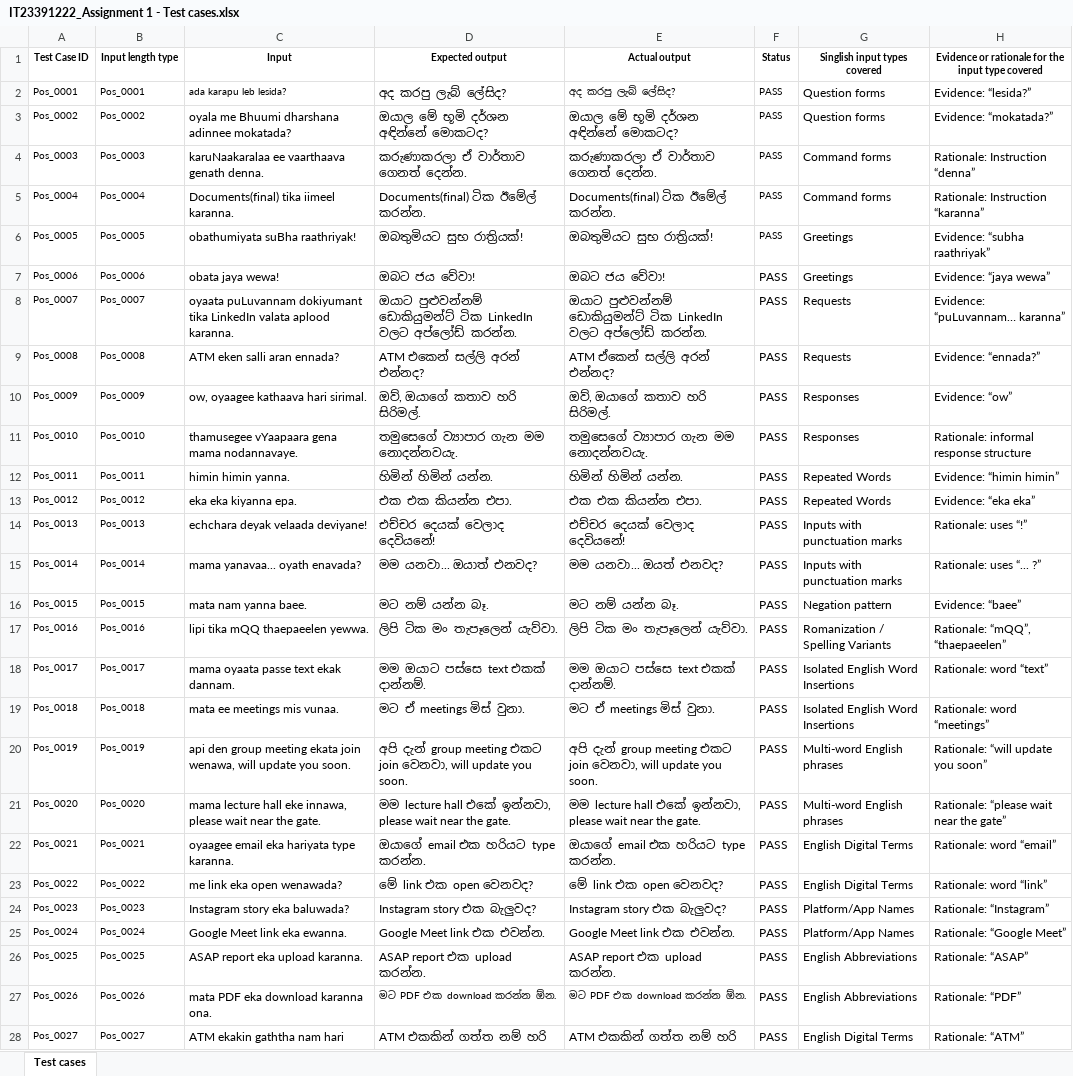
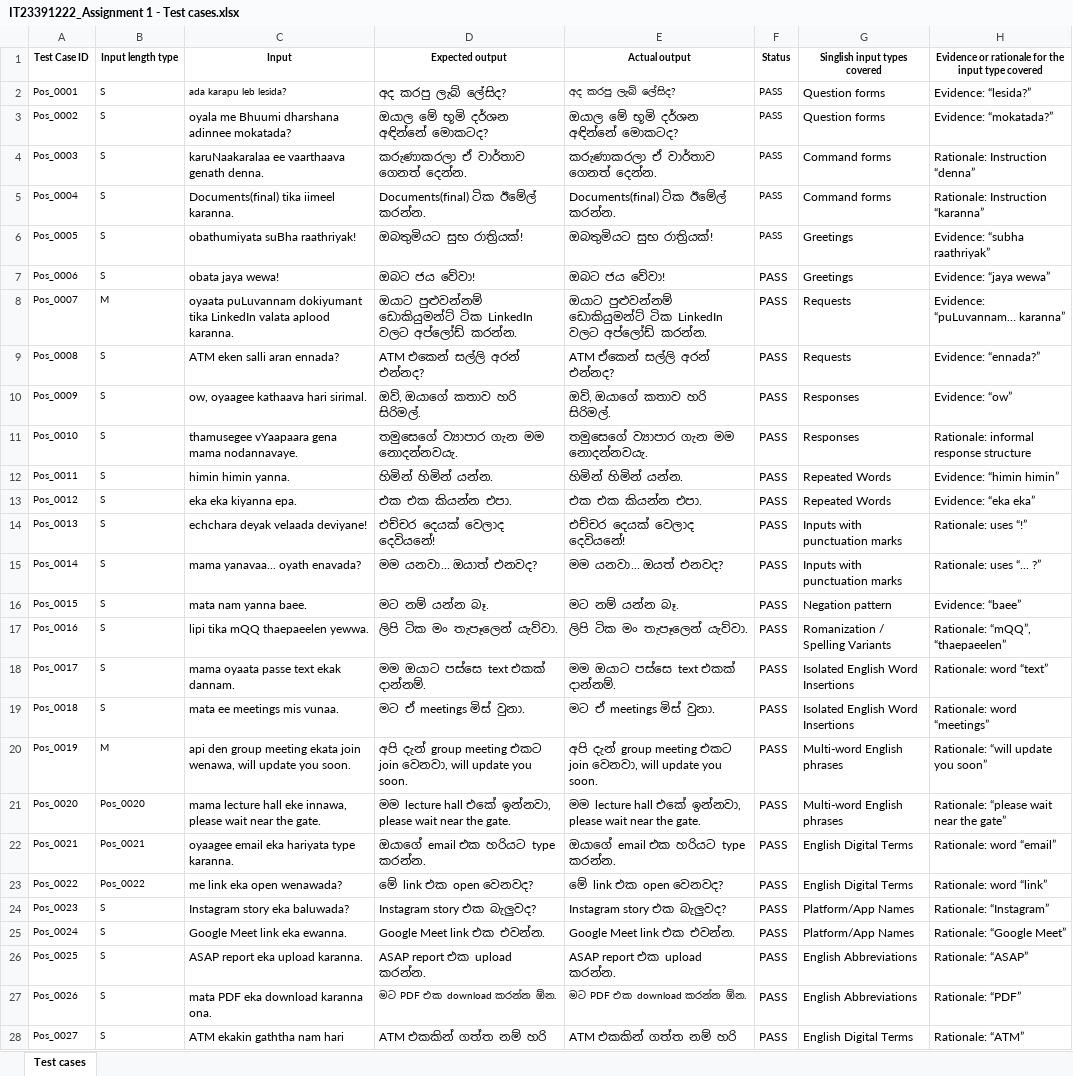
Before and after one commit to Tharu292/IT233912222-Assignment-1-Answer-Option-1, an Excel workbook: IT23391222_Assignment 1 - Test cases.xlsx, sheet Test cases, drawn as a sheet; only a part is shown; values as stored, in another font and other column widths than the file's, no borders; the diff covers the shown part only; the diff names each change by its address in the sheet, - before the commit and + after, or states it on an @@ line.

```diff
--- a/IT23391222_Assignment 1 - Test cases.xlsx (sheet Test cases)
+++ b/IT23391222_Assignment 1 - Test cases.xlsx (sheet Test cases)
-B2 (Input length type): Pos_0001
+B2 (Input length type): S
-B3 (Input length type): Pos_0002
+B3 (Input length type): S
-B4 (Input length type): Pos_0003
+B4 (Input length type): S
-B5 (Input length type): Pos_0004
+B5 (Input length type): S
-B6 (Input length type): Pos_0005
+B6 (Input length type): S
-B7 (Input length type): Pos_0006
+B7 (Input length type): S
-B8 (Input length type): Pos_0007
+B8 (Input length type): M
-B9 (Input length type): Pos_0008
+B9 (Input length type): S
-B10 (Input length type): Pos_0009
+B10 (Input length type): S
-B11 (Input length type): Pos_0010
+B11 (Input length type): S
-B12 (Input length type): Pos_0011
+B12 (Input length type): S
-B13 (Input length type): Pos_0012
+B13 (Input length type): S
-B14 (Input length type): Pos_0013
+B14 (Input length type): S
-B15 (Input length type): Pos_0014
+B15 (Input length type): S
-B16 (Input length type): Pos_0015
+B16 (Input length type): S
-B17 (Input length type): Pos_0016
+B17 (Input length type): S
-B18 (Input length type): Pos_0017
+B18 (Input length type): S
-B19 (Input length type): Pos_0018
+B19 (Input length type): S
-B20 (Input length type): Pos_0019
+B20 (Input length type): M
-B24 (Input length type): Pos_0023
+B24 (Input length type): S
-B25 (Input length type): Pos_0024
+B25 (Input length type): S
-B26 (Input length type): Pos_0025
+B26 (Input length type): S
-B27 (Input length type): Pos_0026
+B27 (Input length type): S
-B28 (Input length type): Pos_0027
+B28 (Input length type): S
```
Also changed, not shown: 23 edited cells elsewhere in this sheet, 1 other file.
